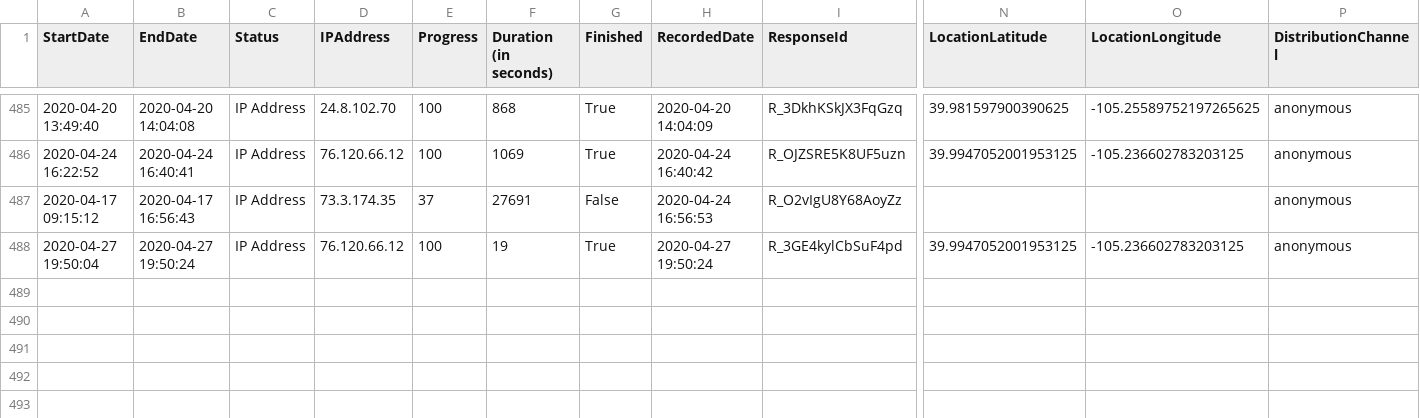
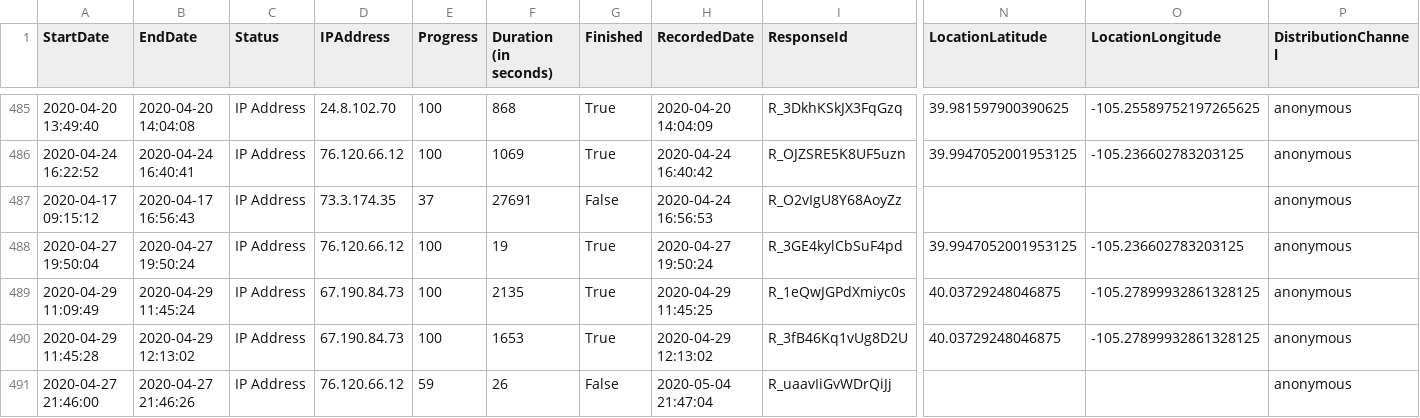
Before and after one commit to caitlintwhite/kremeny_analyses, a CSV file: round2_metareview/data/raw/Ecology of Ecosystem Services Quasi-Meta-Analysis_May 16, 2020_17.11.csv (was round2_metareview/data/raw/Ecology of Ecosystem Services Quasi-Meta-Analysis_April 29, 2020_09.51.csv), drawn as a sheet; only a part is shown, gaps mark what is left out; rows hold the shown columns only; the diff names each change by its address in the sheet, - before the commit and + after, or states it on an @@ line.

Commit message:
update with most recent dataset

```diff
--- a/round2_metareview/data/raw/Ecology of Ecosystem Services Quasi-Meta-Analysis_April 29, 2020_09.51.csv
+++ b/round2_metareview/data/raw/Ecology of Ecosystem Services Quasi-Meta-Analysis_May 16, 2020_17.11.csv
+row 489: 2020-04-29 11:09:49 | 2020-04-29 11:45:24 | IP Address | 67.190.84.73 | 100 | 2135 | True | 2020-04-29 11:45:25 | R_1eQwJGPdXmiyc0s | 40.03729248046875 | -105.27899932861328125 | anonymous
+row 490: 2020-04-29 11:45:28 | 2020-04-29 12:13:02 | IP Address | 67.190.84.73 | 100 | 1653 | True | 2020-04-29 12:13:02 | R_3fB46Kq1vUg8D2U | 40.03729248046875 | -105.27899932861328125 | anonymous
+row 491: 2020-04-27 21:46:00 | 2020-04-27 21:46:26 | IP Address | 76.120.66.12 | 59 | 26 | False | 2020-05-04 21:47:04 | R_uaavIiGvWDrQiJj |  |  | anonymous
```
